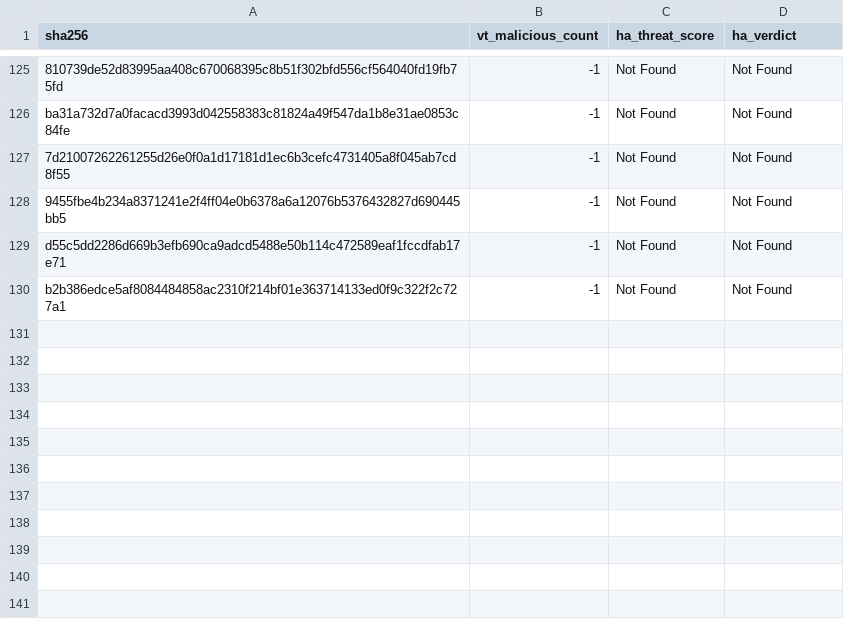
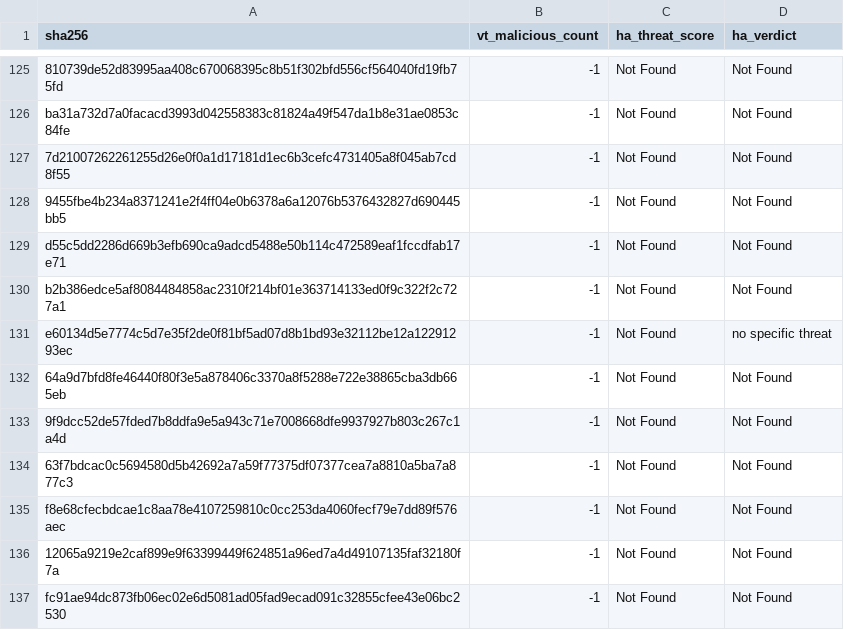
Before and after one commit to navyask911/VibeSync-SafeMobile-Antivirus, a CSV file: data/enriched_threats.csv, drawn as a sheet; only a part is shown, gaps mark what is left out; the diff names each change by its address in the sheet, - before the commit and + after, or states it on an @@ line.

```diff
--- a/data/enriched_threats.csv
+++ b/data/enriched_threats.csv
+row 131: e60134d5e7774c5d7e35f2de0f81bf5ad07d8b1bd93e32112be12a12291293ec | -1 | Not Found | no specific threat
+row 132: 64a9d7bfd8fe46440f80f3e5a878406c3370a8f5288e722e38865cba3db665eb | -1 | Not Found | Not Found
+row 133: 9f9dcc52de57fded7b8ddfa9e5a943c71e7008668dfe9937927b803c267c1a4d | -1 | Not Found | Not Found
+row 134: 63f7bdcac0c5694580d5b42692a7a59f77375df07377cea7a8810a5ba7a877c3 | -1 | Not Found | Not Found
+row 135: f8e68cfecbdcae1c8aa78e4107259810c0cc253da4060fecf79e7dd89f576aec | -1 | Not Found | Not Found
+row 136: 12065a9219e2caf899e9f63399449f624851a96ed7a4d49107135faf32180f7a | -1 | Not Found | Not Found
+row 137: fc91ae94dc873fb06ec02e6d5081ad05fad9ecad091c32855cfee43e06bc2530 | -1 | Not Found | Not Found
```
Also changed, not shown: 2 other files.
